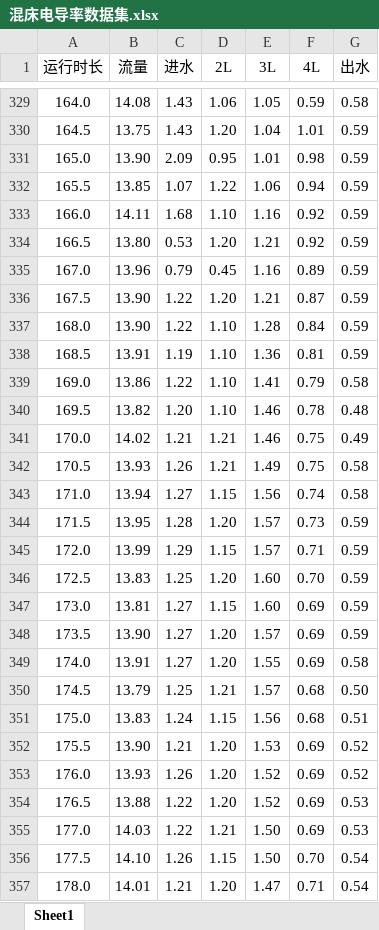
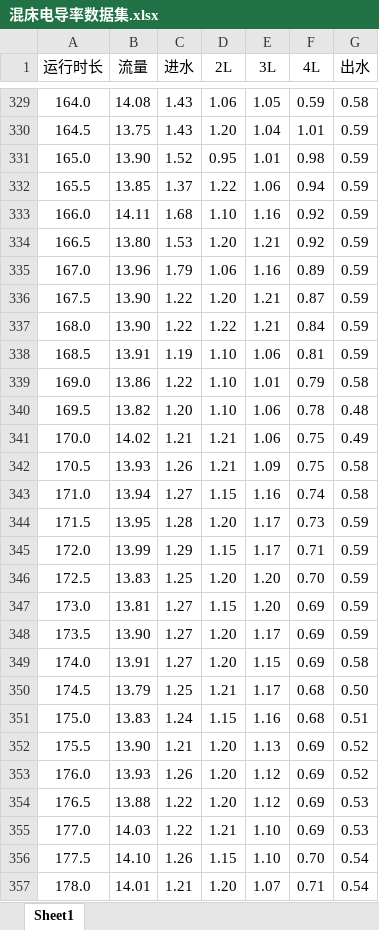
Before and after one commit to BillDong97/GraduationProject, an Excel workbook: 混床电导率数据集.xlsx, sheet Sheet1, drawn as a sheet; only a part is shown, gaps mark what is left out; values as stored, in another font and other column widths than the file's, no borders; conditional formats not drawn; the diff covers the shown part only; the diff names each change by its address in the sheet, - before the commit and + after, or states it on an @@ line.

```diff
--- a/混床电导率数据集.xlsx (sheet Sheet1)
+++ b/混床电导率数据集.xlsx (sheet Sheet1)
-C331 (进水): 2.09
+C331 (进水): 1.52
-C332 (进水): 1.07
+C332 (进水): 1.37
-C334 (进水): 0.53
+C334 (进水): 1.53
-C335 (进水): 0.79
+C335 (进水): 1.79
-D335 (2L): 0.45
+D335 (2L): 1.06
-D337 (2L): 1.10
+D337 (2L): 1.22
-E337 (3L): 1.28
+E337 (3L): 1.21
-E338 (3L): 1.36
+E338 (3L): 1.06
-E339 (3L): 1.41
+E339 (3L): 1.01
-E340:E341 (3L): 1.46
+E340:E341 (3L): 1.06
-E342 (3L): 1.49
+E342 (3L): 1.09
-E343 (3L): 1.56
+E343 (3L): 1.16
-E344:E345 (3L): 1.57
+E344:E345 (3L): 1.17
-E346:E347 (3L): 1.60
+E346:E347 (3L): 1.20
-E348 (3L): 1.57
+E348 (3L): 1.17
-E349 (3L): 1.55
+E349 (3L): 1.15
-E350 (3L): 1.57
+E350 (3L): 1.17
-E351 (3L): 1.56
+E351 (3L): 1.16
-E352 (3L): 1.53
+E352 (3L): 1.13
-E353:E354 (3L): 1.52
+E353:E354 (3L): 1.12
-E355:E356 (3L): 1.50
+E355:E356 (3L): 1.10
-E357 (3L): 1.47
+E357 (3L): 1.07
```
Also changed, not shown: 195 edited cells elsewhere in this sheet, 除氧床溶解氧数据集.xlsx, 7 other files.
